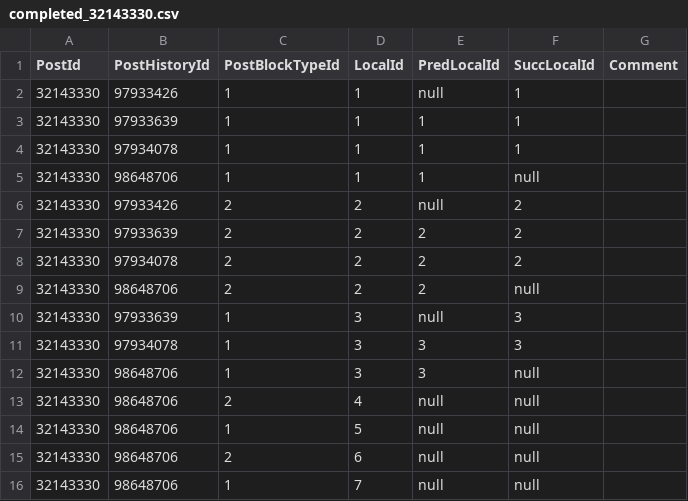
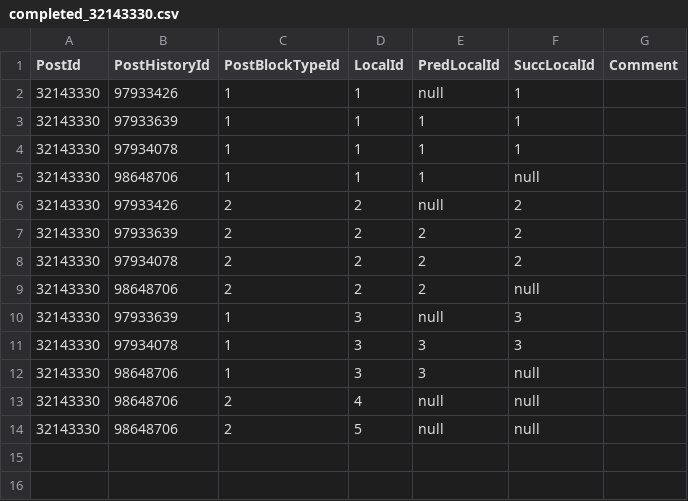
Before and after one commit to sbaltes/so-posthistory-gt, a CSV file: postVersionLists/completed_32143330.csv, drawn as a sheet.

Commit message:
fixed bug: links will be only set automatically if there is exactly one block that can be matched in both sides

```diff
--- a/postVersionLists/completed_32143330.csv
+++ b/postVersionLists/completed_32143330.csv
@@ -13,4 +13,2 @@ PostId; PostHistoryId; PostBlockTypeId; LocalId; PredLocalId; SuccLocalId; Comme
 "32143330"; "98648706"; "2"; "4"; "null"; "null"; "";
-"32143330"; "98648706"; "1"; "5"; "null"; "null"; "";
-"32143330"; "98648706"; "2"; "6"; "null"; "null"; "";
-"32143330"; "98648706"; "1"; "7"; "null"; "null"; "";
+"32143330"; "98648706"; "2"; "5"; "null"; "null"; "";
```
Also changed, not shown: 6 other files.
